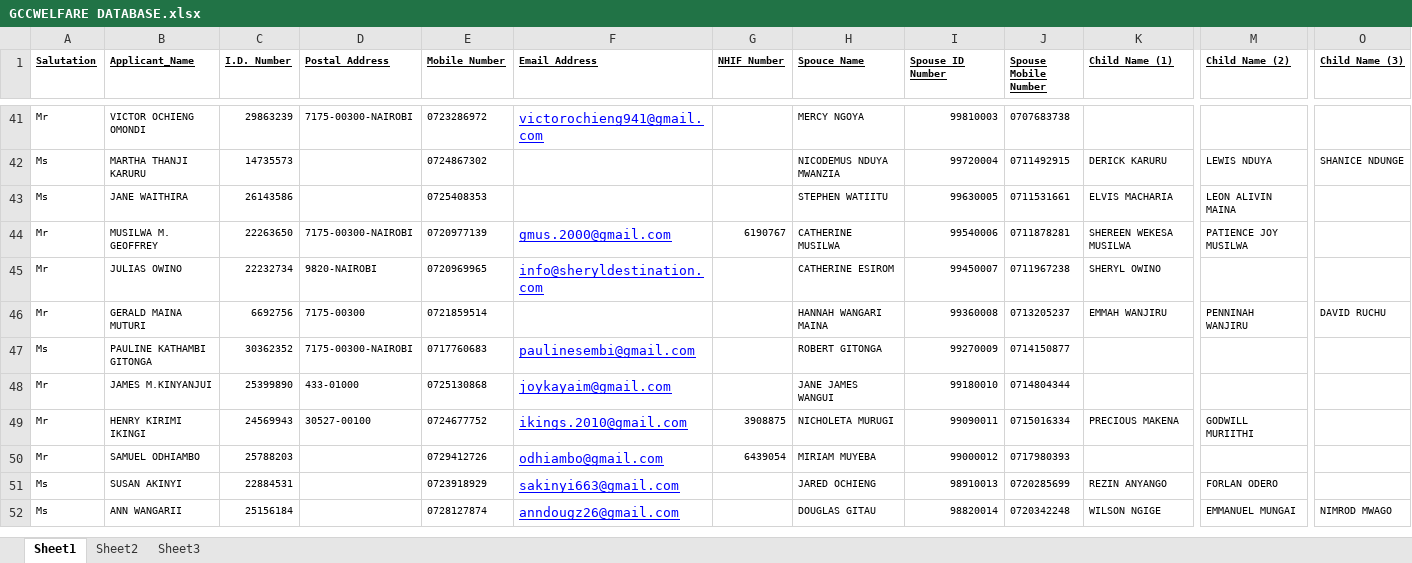
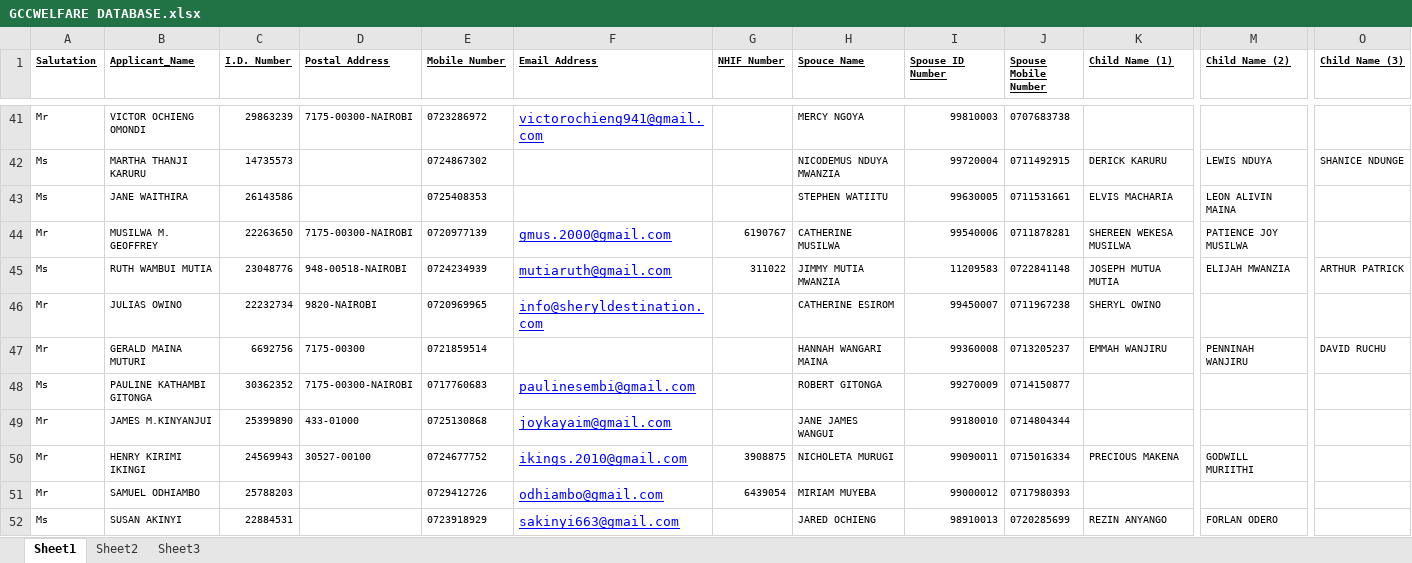
Before and after one commit to Gitigi/gcc_welfare, an Excel workbook: GCCWELFARE DATABASE.xlsx, sheet Sheet1, drawn as a sheet; only a part is shown, gaps mark what is left out; the shorter side is filled out with more unchanged rows; values as stored, in another font and other column widths than the file's, no borders; rows hold the shown columns only; the diff names each change by its address in the sheet, - before the commit and + after, or states it on an @@ line.

Commit message:
added record to spreadsheet

```diff
--- a/GCCWELFARE DATABASE.xlsx (sheet Sheet1)
+++ b/GCCWELFARE DATABASE.xlsx (sheet Sheet1)
+row 45: Ms | RUTH WAMBUI MUTIA | 23048776 | 948-00518-NAIROBI | 0724234939 | mutiaruth@gmail.com | 311022 | JIMMY MUTIA MWANZIA | 11209583 | 0722841148 | JOSEPH MUTUA MUTIA | ELIJAH MWANZIA | ARTHUR PATRICK
```
